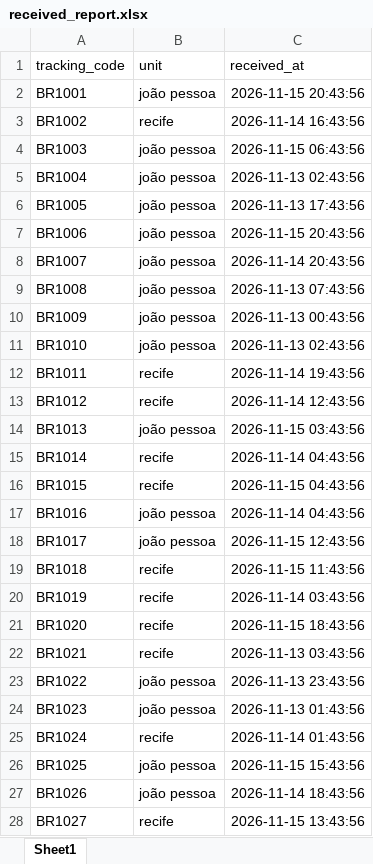
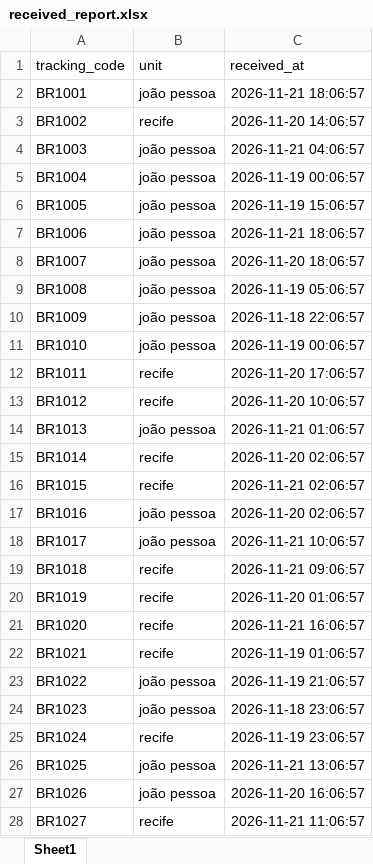
Before and after one commit to AThomasA/logflow-ai, an Excel workbook: data/samples/received_report.xlsx, sheet Sheet1, drawn as a sheet; only a part is shown; values as stored, in another font and other column widths than the file's, no borders; the diff covers the shown part only; the diff names each change by its address in the sheet, - before the commit and + after, or states it on an @@ line.

```diff
--- a/data/samples/received_report.xlsx (sheet Sheet1)
+++ b/data/samples/received_report.xlsx (sheet Sheet1)
-C2 (received_at): 2026-11-15 20:43:56
+C2 (received_at): 2026-11-21 18:06:57
-C3 (received_at): 2026-11-14 16:43:56
+C3 (received_at): 2026-11-20 14:06:57
-C4 (received_at): 2026-11-15 06:43:56
+C4 (received_at): 2026-11-21 04:06:57
-C5 (received_at): 2026-11-13 02:43:56
+C5 (received_at): 2026-11-19 00:06:57
-C6 (received_at): 2026-11-13 17:43:56
+C6 (received_at): 2026-11-19 15:06:57
-C7 (received_at): 2026-11-15 20:43:56
+C7 (received_at): 2026-11-21 18:06:57
-C8 (received_at): 2026-11-14 20:43:56
+C8 (received_at): 2026-11-20 18:06:57
-C9 (received_at): 2026-11-13 07:43:56
+C9 (received_at): 2026-11-19 05:06:57
-C10 (received_at): 2026-11-13 00:43:56
+C10 (received_at): 2026-11-18 22:06:57
-C11 (received_at): 2026-11-13 02:43:56
+C11 (received_at): 2026-11-19 00:06:57
-C12 (received_at): 2026-11-14 19:43:56
+C12 (received_at): 2026-11-20 17:06:57
-C13 (received_at): 2026-11-14 12:43:56
+C13 (received_at): 2026-11-20 10:06:57
-C14 (received_at): 2026-11-15 03:43:56
+C14 (received_at): 2026-11-21 01:06:57
-C15 (received_at): 2026-11-14 04:43:56
+C15 (received_at): 2026-11-20 02:06:57
-C16 (received_at): 2026-11-15 04:43:56
+C16 (received_at): 2026-11-21 02:06:57
-C17 (received_at): 2026-11-14 04:43:56
+C17 (received_at): 2026-11-20 02:06:57
-C18 (received_at): 2026-11-15 12:43:56
+C18 (received_at): 2026-11-21 10:06:57
-C19 (received_at): 2026-11-15 11:43:56
+C19 (received_at): 2026-11-21 09:06:57
-C20 (received_at): 2026-11-14 03:43:56
+C20 (received_at): 2026-11-20 01:06:57
-C21 (received_at): 2026-11-15 18:43:56
+C21 (received_at): 2026-11-21 16:06:57
-C22 (received_at): 2026-11-13 03:43:56
+C22 (received_at): 2026-11-19 01:06:57
-C23 (received_at): 2026-11-13 23:43:56
+C23 (received_at): 2026-11-19 21:06:57
-C24 (received_at): 2026-11-13 01:43:56
+C24 (received_at): 2026-11-18 23:06:57
-C25 (received_at): 2026-11-14 01:43:56
+C25 (received_at): 2026-11-19 23:06:57
-C26 (received_at): 2026-11-15 15:43:56
+C26 (received_at): 2026-11-21 13:06:57
-C27 (received_at): 2026-11-14 18:43:56
+C27 (received_at): 2026-11-20 16:06:57
-C28 (received_at): 2026-11-15 13:43:56
+C28 (received_at): 2026-11-21 11:06:57
```
Also changed, not shown: 5 edited cells elsewhere in this sheet, data/samples/dispatched_report.xlsx, 7 other files.
